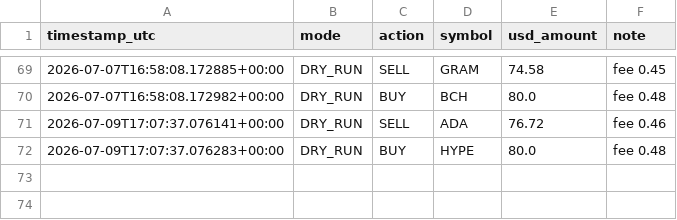
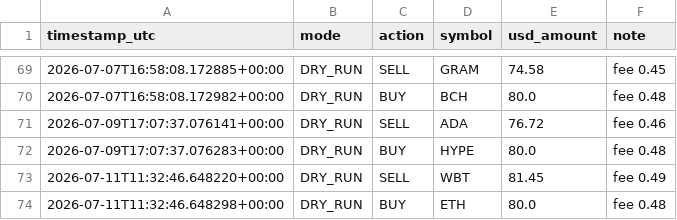
Before and after one commit to moggee69/Crypto-agent, a CSV file: trades_log.csv, drawn as a sheet; only a part is shown, gaps mark what is left out; the diff names each change by its address in the sheet, - before the commit and + after, or states it on an @@ line.

```diff
--- a/trades_log.csv
+++ b/trades_log.csv
+row 73: 2026-07-11T11:32:46.648220+00:00 | DRY_RUN | SELL | WBT | 81.45 | fee 0.49
+row 74: 2026-07-11T11:32:46.648298+00:00 | DRY_RUN | BUY | ETH | 80.0 | fee 0.48
```
Also changed, not shown: equity_history.csv, 1 other file.
